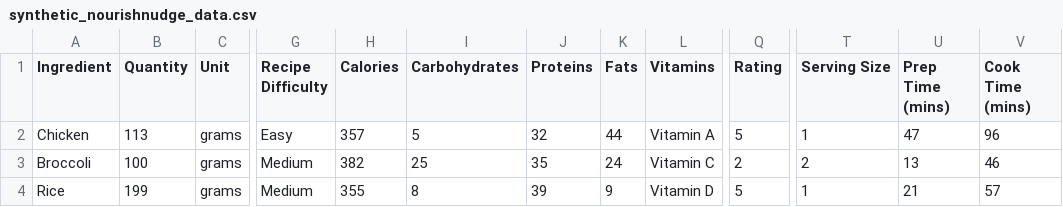
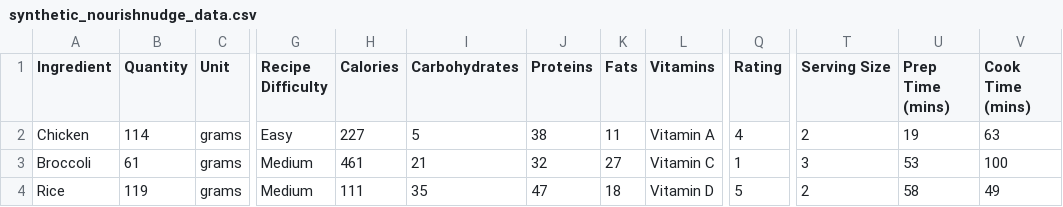
Before and after one commit to fatin2sarker/MSCI-446, a CSV file: synthetic_nourishnudge_data.csv, drawn as a sheet; only a part is shown, gaps mark what is left out; the diff covers the shown part only; the diff names each change by its address in the sheet, - before the commit and + after, or states it on an @@ line.

```diff
--- a/synthetic_nourishnudge_data.csv
+++ b/synthetic_nourishnudge_data.csv
-B2 (Quantity): 113
+B2 (Quantity): 114
-H2 (Calories): 357
+H2 (Calories): 227
-J2 (Proteins): 32
+J2 (Proteins): 38
-K2 (Fats): 44
+K2 (Fats): 11
-Q2 (Rating): 5
+Q2 (Rating): 4
-T2 (Serving Size): 1
+T2 (Serving Size): 2
-U2 (Prep Time (mins)): 47
+U2 (Prep Time (mins)): 19
-V2 (Cook Time (mins)): 96
+V2 (Cook Time (mins)): 63
-B3 (Quantity): 100
+B3 (Quantity): 61
-H3 (Calories): 382
+H3 (Calories): 461
-I3 (Carbohydrates): 25
+I3 (Carbohydrates): 21
-J3 (Proteins): 35
+J3 (Proteins): 32
-K3 (Fats): 24
+K3 (Fats): 27
-Q3 (Rating): 2
+Q3 (Rating): 1
-T3 (Serving Size): 2
+T3 (Serving Size): 3
-U3 (Prep Time (mins)): 13
+U3 (Prep Time (mins)): 53
-V3 (Cook Time (mins)): 46
+V3 (Cook Time (mins)): 100
-B4 (Quantity): 199
+B4 (Quantity): 119
-H4 (Calories): 355
+H4 (Calories): 111
-I4 (Carbohydrates): 8
+I4 (Carbohydrates): 35
-J4 (Proteins): 39
+J4 (Proteins): 47
-K4 (Fats): 9
+K4 (Fats): 18
-T4 (Serving Size): 1
+T4 (Serving Size): 2
-U4 (Prep Time (mins)): 21
+U4 (Prep Time (mins)): 58
-V4 (Cook Time (mins)): 57
+V4 (Cook Time (mins)): 49
```
Also changed, not shown: 16 edited cells elsewhere in this file, 3 other files.
